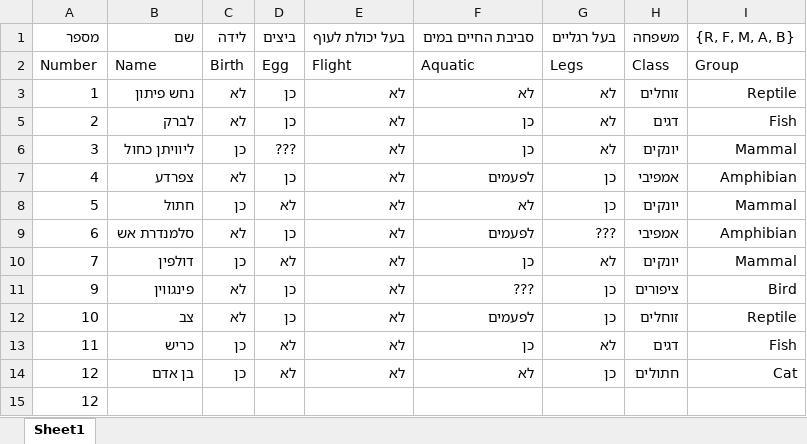
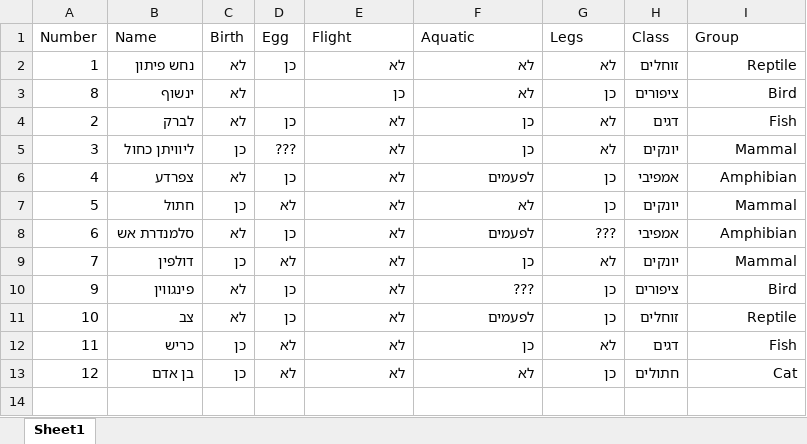
Before and after one commit to PrArgs/Data_Mining_MMNs, an Excel workbook: mmn11/maman11_data_raw.xlsx, sheet Sheet1, drawn as a sheet; values as stored, in another font and other column widths than the file's, no borders; removed rows and columns are numbered as before the commit, all else as after; the diff names each change by its address in the sheet, - before the commit and + after, or states it on an @@ line.

```diff
--- a/mmn11/maman11_data_raw.xlsx (sheet Sheet1)
+++ b/mmn11/maman11_data_raw.xlsx (sheet Sheet1)
-row 1: מספר | שם | לידה | ביצים | בעל יכולת לעוף | סביבת החיים במים | בעל רגליים | משפחה | {R, F, M, A, B}
@@ row 3 unhidden: 8 | ינשוף | לא |  | כן | לא | כן | ציפורים | Bird @@
-row 15: 12
```
Also changed, not shown: 3 other files.
